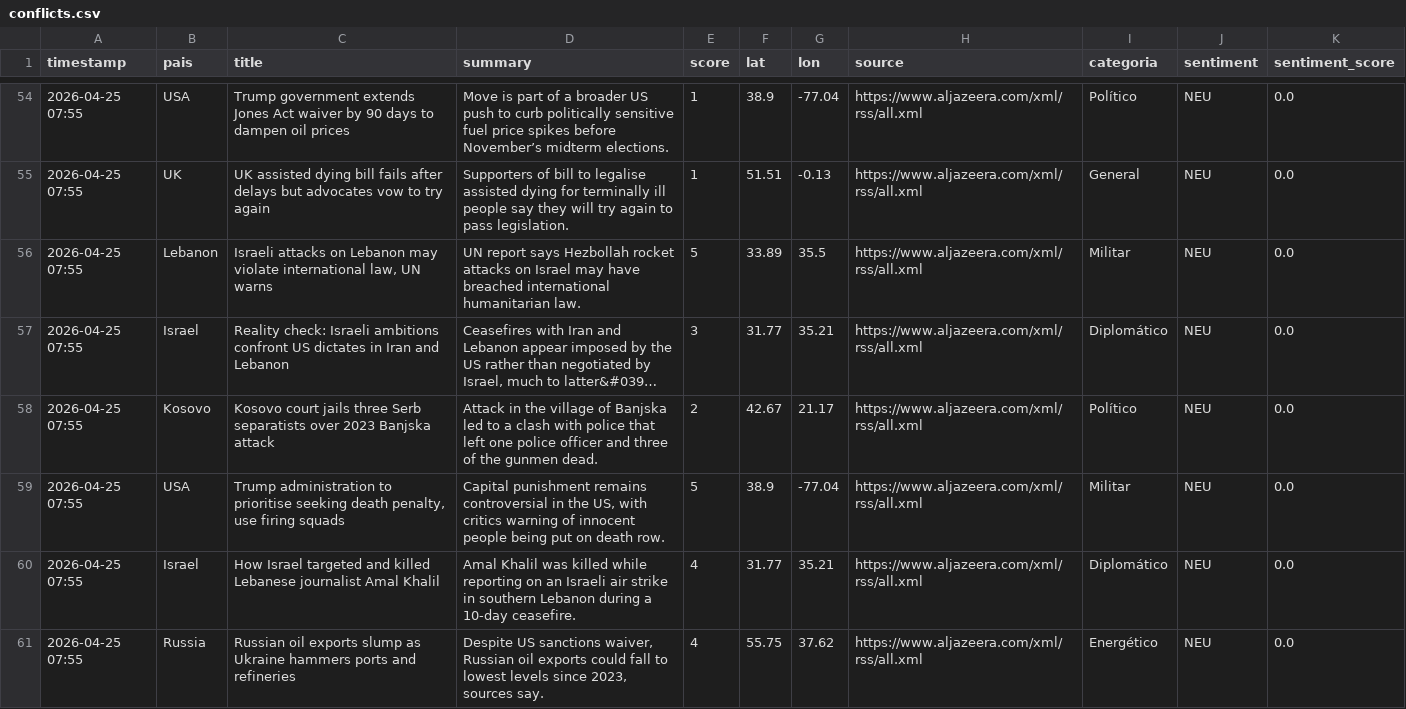
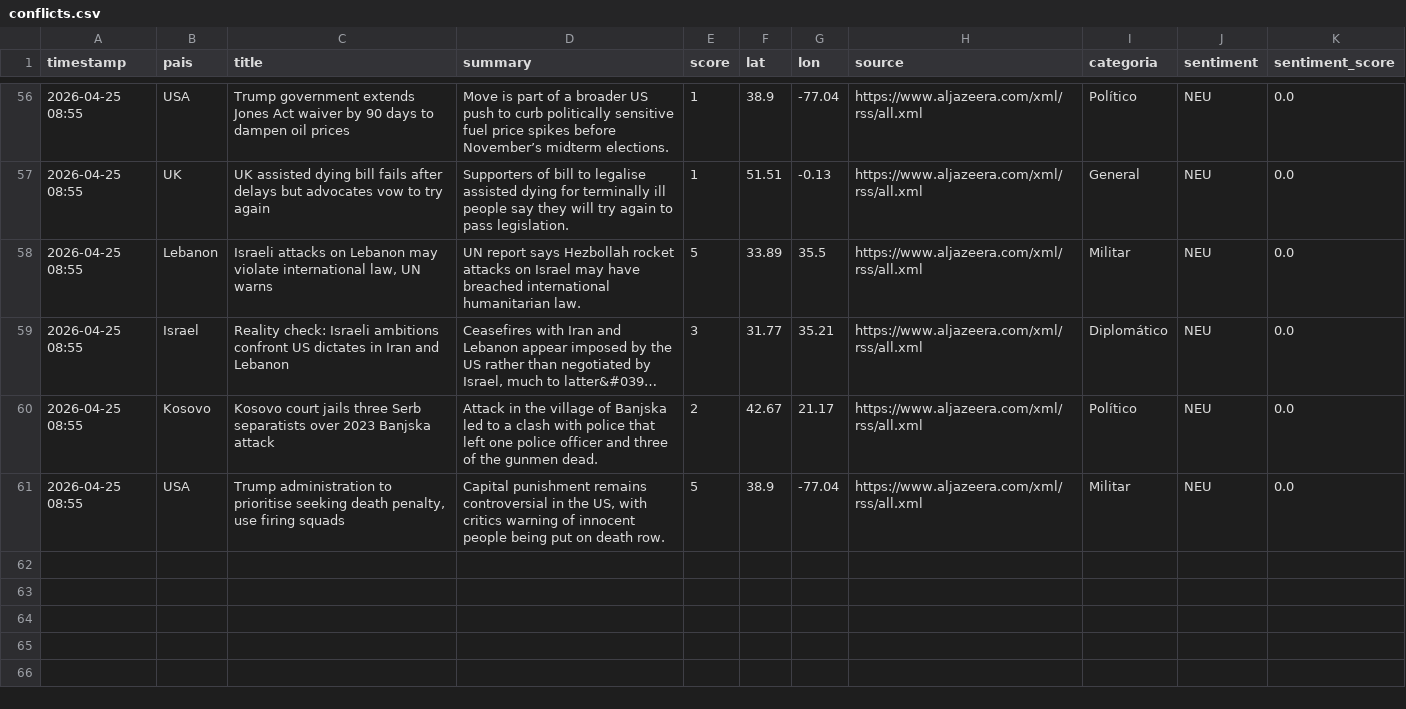
Before and after one commit to mcasrom/sieg-conflicts, a CSV file: data/processed/conflicts.csv, drawn as a sheet; only a part is shown, gaps mark what is left out; long unchanged cells end in …; removed rows and columns are numbered as before the commit, all else as after; the diff covers the shown part only; the diff names each change by its address in the sheet, - before the commit and + after, or states it on an @@ line.

```diff
--- a/data/processed/conflicts.csv
+++ b/data/processed/conflicts.csv
-A56:A61 (timestamp): 2026-04-25 07:55
+A56:A61 (timestamp): 2026-04-25 08:55
-row 60: 2026-04-25 07:55 | Israel | How Israel targeted and killed Lebanese journalist Amal Khalil | Amal Khalil was killed while reporting on an Israeli air strike in southern Lebanon during a 10-day ceasefire. | 4 | 31.77 | 35.21 | https://www.aljazeera.com/xml/rss/all.xml | Diplomático | NEU | 0.0
-row 61: 2026-04-25 07:55 | Russia | Russian oil exports slump as Ukraine hammers ports and refineries | Despite US sanctions waiver, Russian oil exports could fall to lowest levels since 2023, sources say. | 4 | 55.75 | 37.62 | https://www.aljazeera.com/xml/rss/all.xml | Energético | NEU | 0.0
```
Also changed, not shown: 4 added rows, 2 removed rows and 50 edited cells elsewhere in this file.
